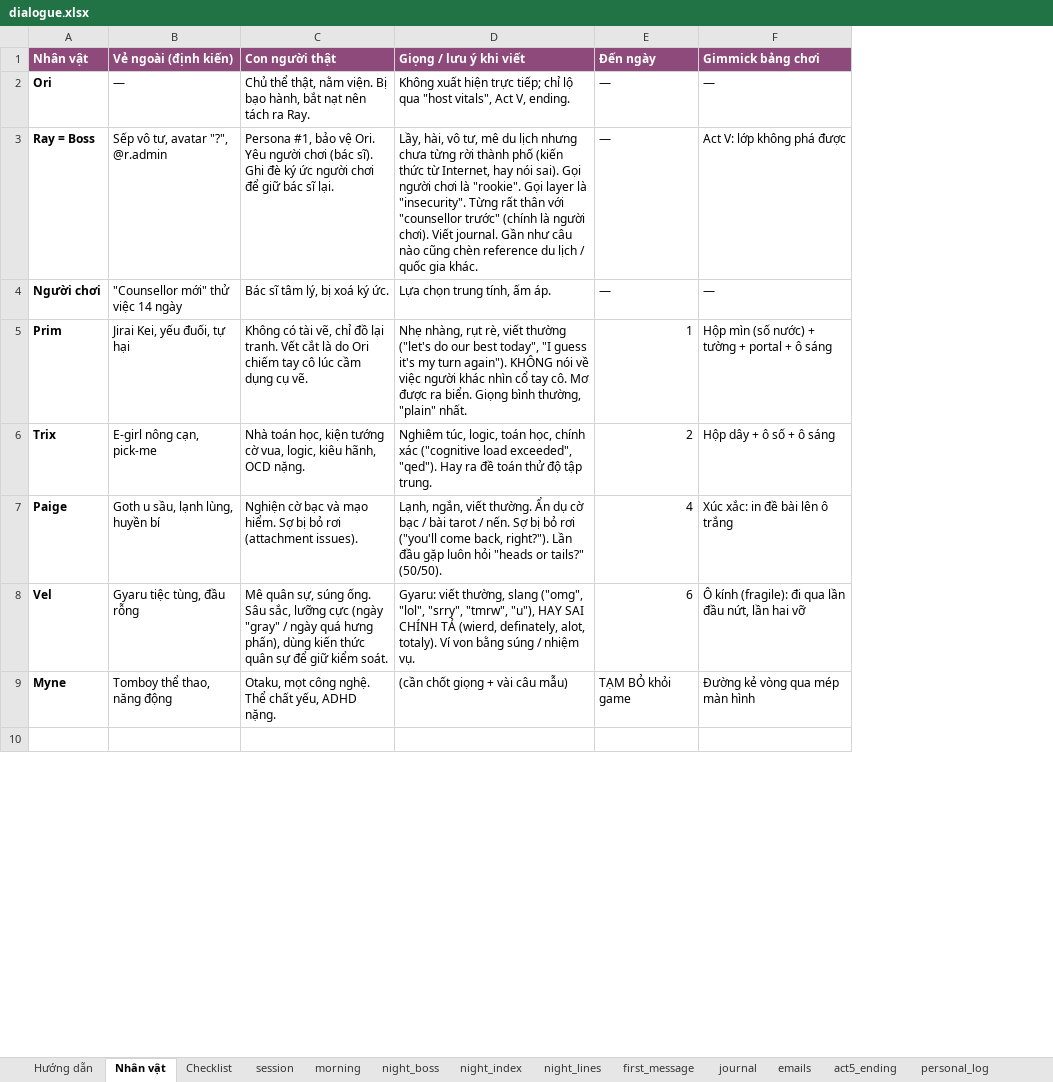
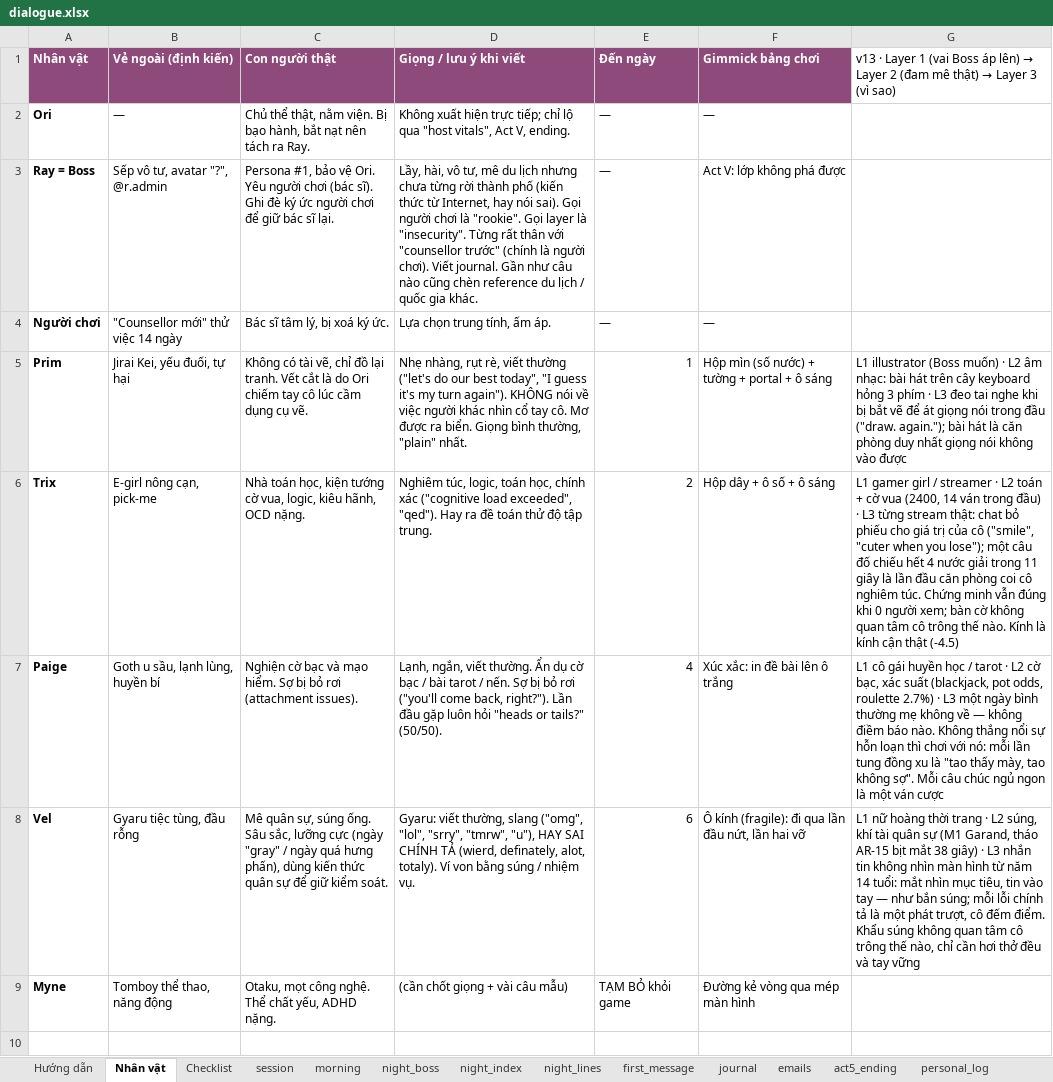
Before and after one commit to FeeVa2498/can-you-fix-her, an Excel workbook: data/dialogue.xlsx, sheet Nhân vật, drawn as a sheet; only a part is shown; values as stored, in another font and other column widths than the file's, no borders; the diff names each change by its address in the sheet, - before the commit and + after, or states it on an @@ line.

```diff
--- a/data/dialogue.xlsx (sheet Nhân vật)
+++ b/data/dialogue.xlsx (sheet Nhân vật)
+column G, rows 1-8: v13 · Layer 1 (vai Boss áp lên) → Layer 2 (đam mê thật) → Layer 3 (vì sao) |  |  |  | L1 illustrator (Boss muốn) · L2 âm nhạc: bài hát trên cây keyboard hỏng 3 phím · L3 đeo tai nghe khi bị bắt vẽ để át giọng nói trong đầu ("draw. again."); bài hát là căn phòng duy nhất giọng nói không vào được | L1 gamer girl / streamer · L2 toán + cờ vua (2400, 14 ván trong đầu) · L3 từng stream thật: chat bỏ phiếu cho giá trị của cô ("smile", "cuter when you lose"); một câu đố chiếu hết 4 nước giải trong 11 giây là lần đầu căn phòng coi cô nghiêm túc. Chứng minh vẫn đúng khi 0 người xem; bàn cờ không quan tâm cô trông thế nào. Kính là kính cận thật (-4.5) | L1 cô gái huyền học / tarot · L2 cờ bạc, xác suất (blackjack, pot odds, roulette 2.7%) · L3 một ngày bình thường mẹ không về — không điềm báo nào. Không thắng nổi sự hỗn loạn thì chơi với nó: mỗi lần tung đồng xu là "tao thấy mày, tao không sợ". Mỗi câu chúc ngủ ngon là một ván cược | L1 nữ hoàng thời trang · L2 súng, khí tài quân sự (M1 Garand, tháo AR-15 bịt mắt 38 giây) · L3 nhắn tin không nhìn màn hình từ năm 14 tuổi: mắt nhìn mục tiêu, tin vào tay — như bắn súng; mỗi lỗi chính tả là một phát trượt, cô đếm điểm. Khẩu súng không quan tâm cô trông thế nào, chỉ cần hơi thở đều và tay vững
```
Also changed, not shown: sheet night_lines, sheet session, sheet night_boss, sheet night_index, sheet morning, sheet Hướng dẫn, 4 other files.
